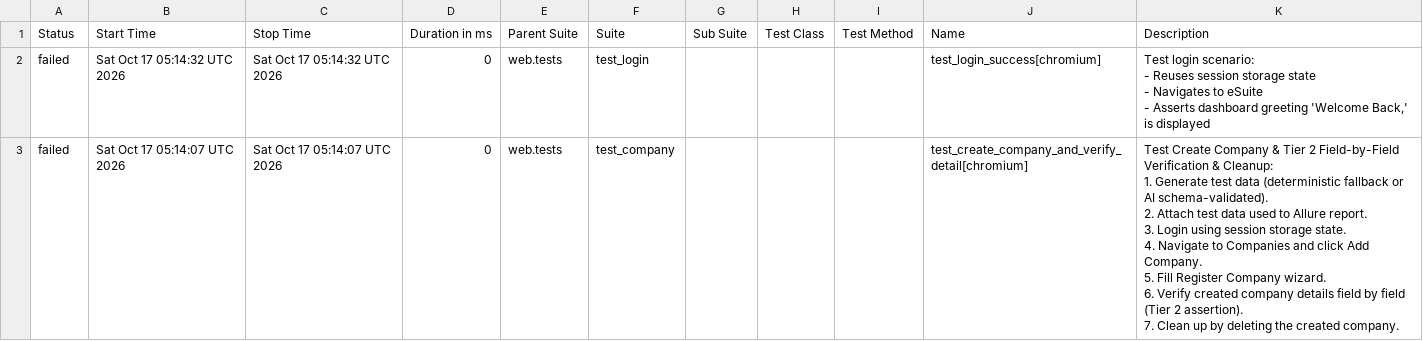
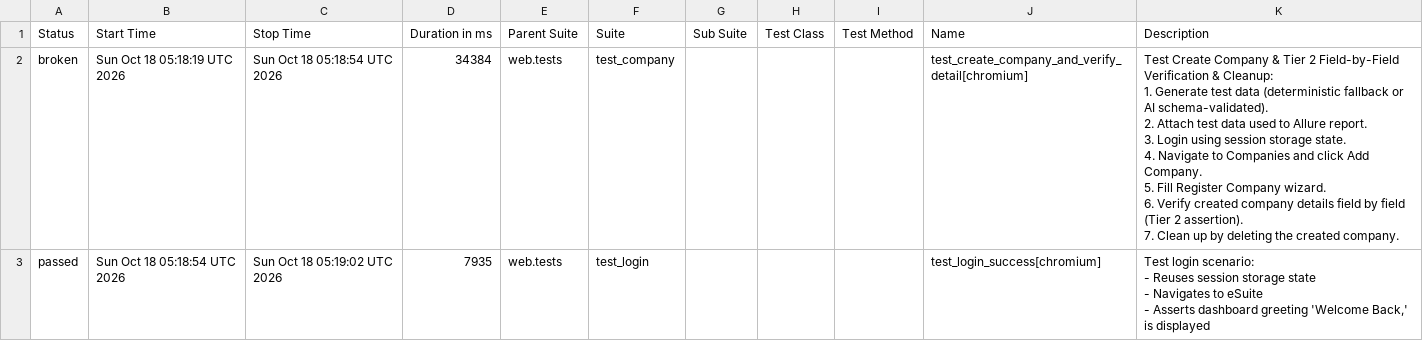
Before and after one commit to rizkyiff/Playwright-Python-With-AI, a CSV file: data/suites.csv, drawn as a sheet.

```diff
--- a/data/suites.csv
+++ b/data/suites.csv
@@ -1,17 +1,17 @@
 "Status","Start Time","Stop Time","Duration in ms","Parent Suite","Suite","Sub Suite","Test Class","Test Method","Name","Description"
-"failed","Sat Oct 17 05:14:32 UTC 2026","Sat Oct 17 05:14:32 UTC 2026","0","web.tests","test_login","","","","test_login_success[chromium]","
-    Test login scenario:
-    - Reuses session storage state
-    - Navigates to eSuite
-    - Asserts dashboard greeting 'Welcome Back,' is displayed
-    "
-"failed","Sat Oct 17 05:14:07 UTC 2026","Sat Oct 17 05:14:07 UTC 2026","0","web.tests","test_company","","","","test_create_company_and_verify_detail[chromium]","
-    Test Create Company & Tier 2 Field-by-Field Verification & Cleanup:
-    1. Generate test data (deterministic fallback or AI schema-validated).
-    2. Attach test data used to Allure report.
-    3. Login using session storage state.
-    4. Navigate to Companies and click Add Company.
-    5. Fill Register Company wizard.
-    6. Verify created company details field by field (Tier 2 assertion).
-    7. Clean up by deleting the created company.
-    "
+"broken","Sun Oct 18 05:18:19 UTC 2026","Sun Oct 18 05:18:54 UTC 2026","34384","web.tests","test_company","","","","test_create_company_and_verify_detail[chromium]","
+    Test Create Company & Tier 2 Field-by-Field Verification & Cleanup:
+    1. Generate test data (deterministic fallback or AI schema-validated).
+    2. Attach test data used to Allure report.
+    3. Login using session storage state.
+    4. Navigate to Companies and click Add Company.
+    5. Fill Register Company wizard.
+    6. Verify created company details field by field (Tier 2 assertion).
+    7. Clean up by deleting the created company.
+    "
+"passed","Sun Oct 18 05:18:54 UTC 2026","Sun Oct 18 05:19:02 UTC 2026","7935","web.tests","test_login","","","","test_login_success[chromium]","
+    Test login scenario:
+    - Reuses session storage state
+    - Navigates to eSuite
+    - Asserts dashboard greeting 'Welcome Back,' is displayed
+    "
```
Also changed, not shown: 29 other files.
